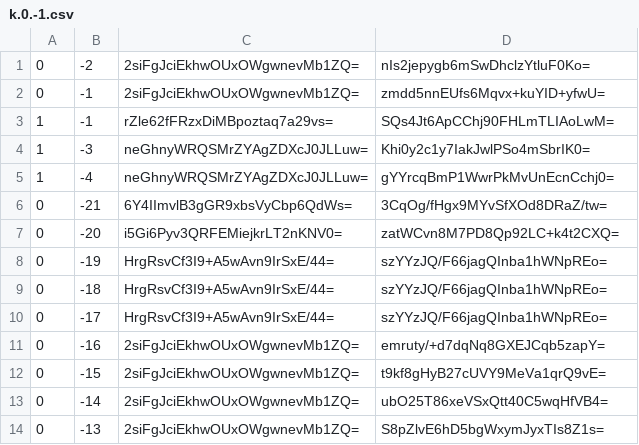
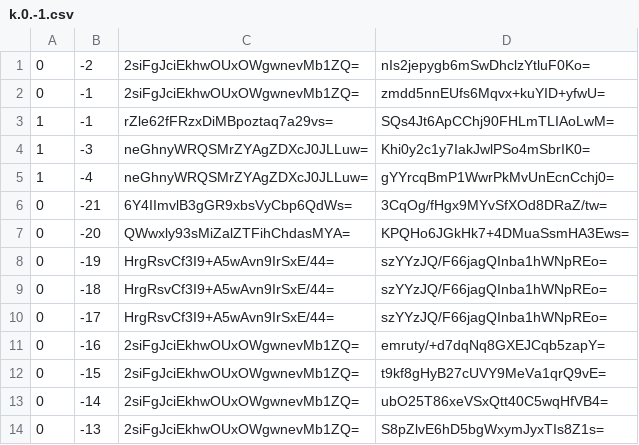
Before and after one commit to Brehtyn/brentyns.com-pipeline, a CSV file: unmined/tiles/zoom.-1/metadata/k.0.-1.csv, drawn as a sheet; only a part is shown.

```diff
--- a/unmined/tiles/zoom.-1/metadata/k.0.-1.csv
+++ b/unmined/tiles/zoom.-1/metadata/k.0.-1.csv
@@ -6,3 +6,3 @@
 0,-21,6Y4IImvlB3gGR9xbsVyCbp6QdWs=,3CqOg/fHgx9MYvSfXOd8DRaZ/tw=
-0,-20,i5Gi6Pyv3QRFEMiejkrLT2nKNV0=,zatWCvn8M7PD8Qp92LC+k4t2CXQ=
+0,-20,QWwxly93sMiZalZTFihChdasMYA=,KPQHo6JGkHk7+4DMuaSsmHA3Ews=
 0,-19,HrgRsvCf3I9+A5wAvn9IrSxE/44=,szYYzJQ/F66jagQInba1hWNpREo=
```
Also changed, not shown: unmined/tiles/zoom.-1/metadata/k.-1.-1.csv, unmined/tiles/zoom.-2/metadata/k.-1.-1.csv, 26 other files.
